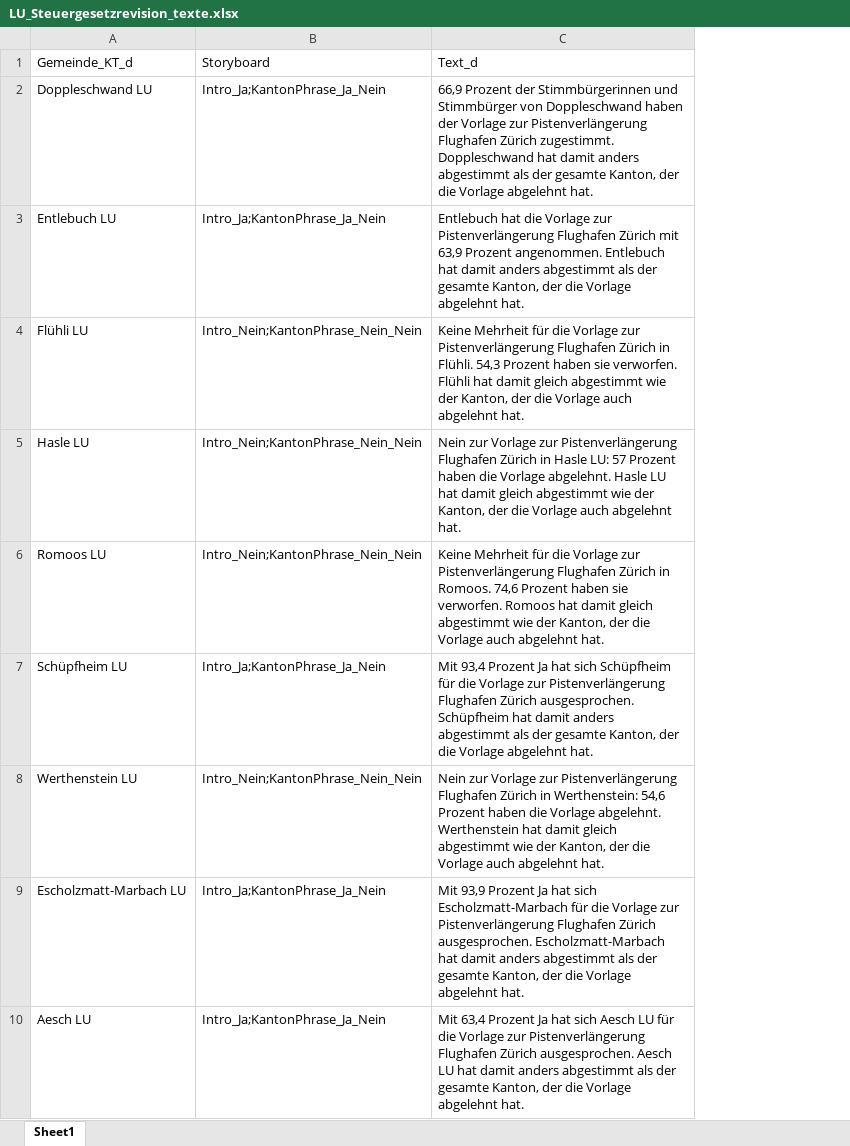
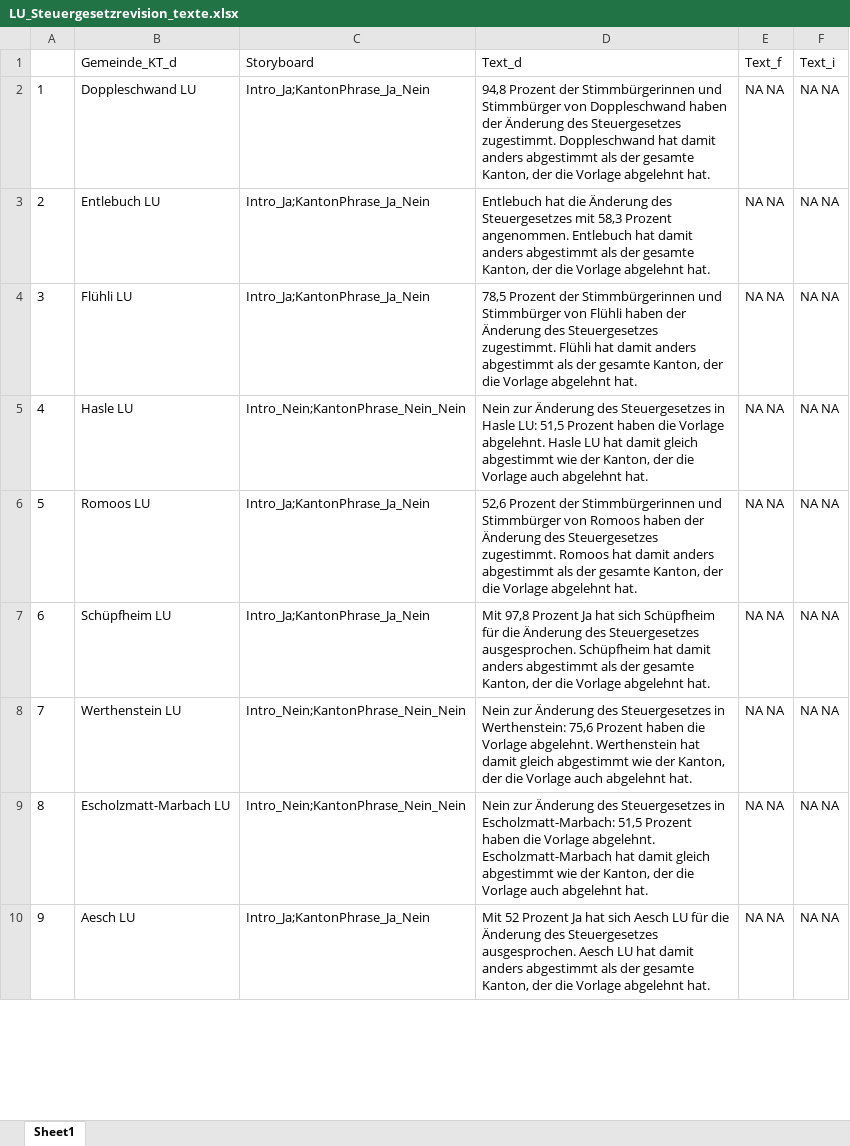
Before and after one commit to awp-finanznachrichten/lena_september2024, an Excel workbook: Texte/LU_Steuergesetzrevision_texte.xlsx, sheet Sheet1, drawn as a sheet; only a part is shown; values as stored, in another font and other column widths than the file's, no borders; removed rows and columns are numbered as before the commit, all else as after; the diff covers the shown part only; the diff names each change by its address in the sheet, - before the commit and + after, or states it on an @@ line.

```diff
--- a/Texte/LU_Steuergesetzrevision_texte.xlsx (sheet Sheet1)
+++ b/Texte/LU_Steuergesetzrevision_texte.xlsx (sheet Sheet1)
+column A, rows 2-10: 1 | 2 | 3 | 4 | 5 | 6 | 7 | 8 | 9
-column C (Text_d), rows 2-10: 66,9 Prozent der Stimmbürgerinnen und Stimmbürger von Doppleschwand haben der Vorlage zur Pistenverlängerung Flughafen Zürich zugestimmt. Doppleschwand hat damit anders abgestimmt als der gesamte Kanton, der die Vorlage abgelehnt hat. | Entlebuch hat die Vorlage zur Pistenverlängerung Flughafen Zürich mit 63,9 Prozent angenommen. Entlebuch hat damit anders abgestimmt als der gesamte Kanton, der die Vorlage abgelehnt hat. | Keine Mehrheit für die Vorlage zur Pistenverlängerung Flughafen Zürich in Flühli. 54,3 Prozent haben sie verworfen. Flühli hat damit gleich abgestimmt wie der Kanton, der die Vorlage auch abgelehnt hat. | Nein zur Vorlage zur Pistenverlängerung Flughafen Zürich in Hasle LU: 57 Prozent haben die Vorlage abgelehnt. Hasle LU hat damit gleich abgestimmt wie der Kanton, der die Vorlage auch abgelehnt hat. | Keine Mehrheit für die Vorlage zur Pistenverlängerung Flughafen Zürich in Romoos. 74,6 Prozent haben sie verworfen. Romoos hat damit gleich abgestimmt wie der Kanton, der die Vorlage auch abgelehnt hat. | Mit 93,4 Prozent Ja hat sich Schüpfheim für die Vorlage zur Pistenverlängerung Flughafen Zürich ausgesprochen. Schüpfheim hat damit anders abgestimmt als der gesamte Kanton, der die Vorlage abgelehnt hat. | Nein zur Vorlage zur Pistenverlängerung Flughafen Zürich in Werthenstein: 54,6 Prozent haben die Vorlage abgelehnt. Werthenstein hat damit gleich abgestimmt wie der Kanton, der die Vorlage auch abgelehnt hat. | Mit 93,9 Prozent Ja hat sich Escholzmatt-Marbach für die Vorlage zur Pistenverlängerung Flughafen Zürich ausgesprochen. Escholzmatt-Marbach hat damit anders abgestimmt als der gesamte Kanton, der die Vorlage abgelehnt hat. | Mit 63,4 Prozent Ja hat sich Aesch LU für die Vorlage zur Pistenverlängerung Flughafen Zürich ausgesprochen. Aesch LU hat damit anders abgestimmt als der gesamte Kanton, der die Vorlage abgelehnt hat.
+column D (Text_d), rows 2-10: 94,8 Prozent der Stimmbürgerinnen und Stimmbürger von Doppleschwand haben der Änderung des Steuergesetzes zugestimmt. Doppleschwand hat damit anders abgestimmt als der gesamte Kanton, der die Vorlage abgelehnt hat. | Entlebuch hat die Änderung des Steuergesetzes mit 58,3 Prozent angenommen. Entlebuch hat damit anders abgestimmt als der gesamte Kanton, der die Vorlage abgelehnt hat. | 78,5 Prozent der Stimmbürgerinnen und Stimmbürger von Flühli haben der Änderung des Steuergesetzes zugestimmt. Flühli hat damit anders abgestimmt als der gesamte Kanton, der die Vorlage abgelehnt hat. | Nein zur Änderung des Steuergesetzes in Hasle LU: 51,5 Prozent haben die Vorlage abgelehnt. Hasle LU hat damit gleich abgestimmt wie der Kanton, der die Vorlage auch abgelehnt hat. | 52,6 Prozent der Stimmbürgerinnen und Stimmbürger von Romoos haben der Änderung des Steuergesetzes zugestimmt. Romoos hat damit anders abgestimmt als der gesamte Kanton, der die Vorlage abgelehnt hat. | Mit 97,8 Prozent Ja hat sich Schüpfheim für die Änderung des Steuergesetzes ausgesprochen. Schüpfheim hat damit anders abgestimmt als der gesamte Kanton, der die Vorlage abgelehnt hat. | Nein zur Änderung des Steuergesetzes in Werthenstein: 75,6 Prozent haben die Vorlage abgelehnt. Werthenstein hat damit gleich abgestimmt wie der Kanton, der die Vorlage auch abgelehnt hat. | Nein zur Änderung des Steuergesetzes in Escholzmatt-Marbach: 51,5 Prozent haben die Vorlage abgelehnt. Escholzmatt-Marbach hat damit gleich abgestimmt wie der Kanton, der die Vorlage auch abgelehnt hat. | Mit 52 Prozent Ja hat sich Aesch LU für die Änderung des Steuergesetzes ausgesprochen. Aesch LU hat damit anders abgestimmt als der gesamte Kanton, der die Vorlage abgelehnt hat.
+column E (Text_f), rows 2-10: all NA NA
+column F (Text_i), rows 2-10: all NA NA
-C4 (Storyboard): Intro_Nein;KantonPhrase_Nein_Nein
+C4 (Storyboard): Intro_Ja;KantonPhrase_Ja_Nein
-C6 (Storyboard): Intro_Nein;KantonPhrase_Nein_Nein
+C6 (Storyboard): Intro_Ja;KantonPhrase_Ja_Nein
-C9 (Storyboard): Intro_Ja;KantonPhrase_Ja_Nein
+C9 (Storyboard): Intro_Nein;KantonPhrase_Nein_Nein
```
Also changed, not shown: 36 edited cells elsewhere in this sheet, Texte/Textbausteine_LENA_September2024.xlsx, 4 other files.
